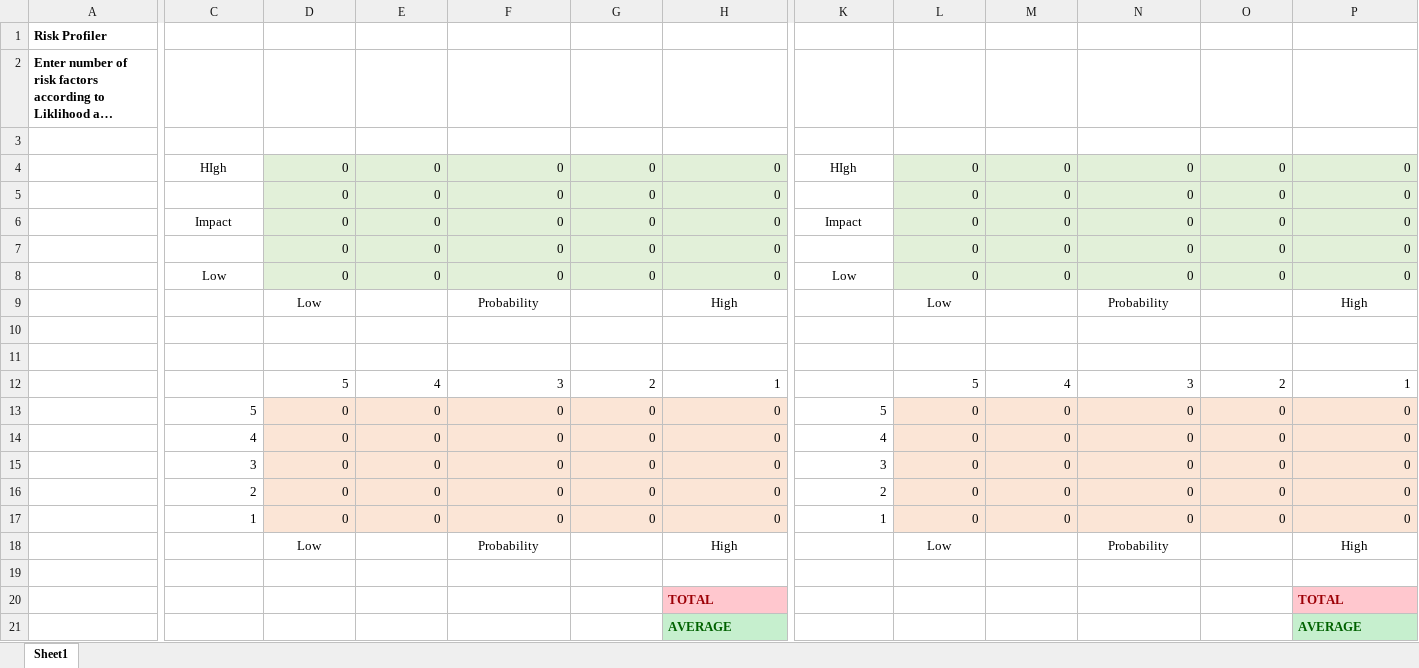
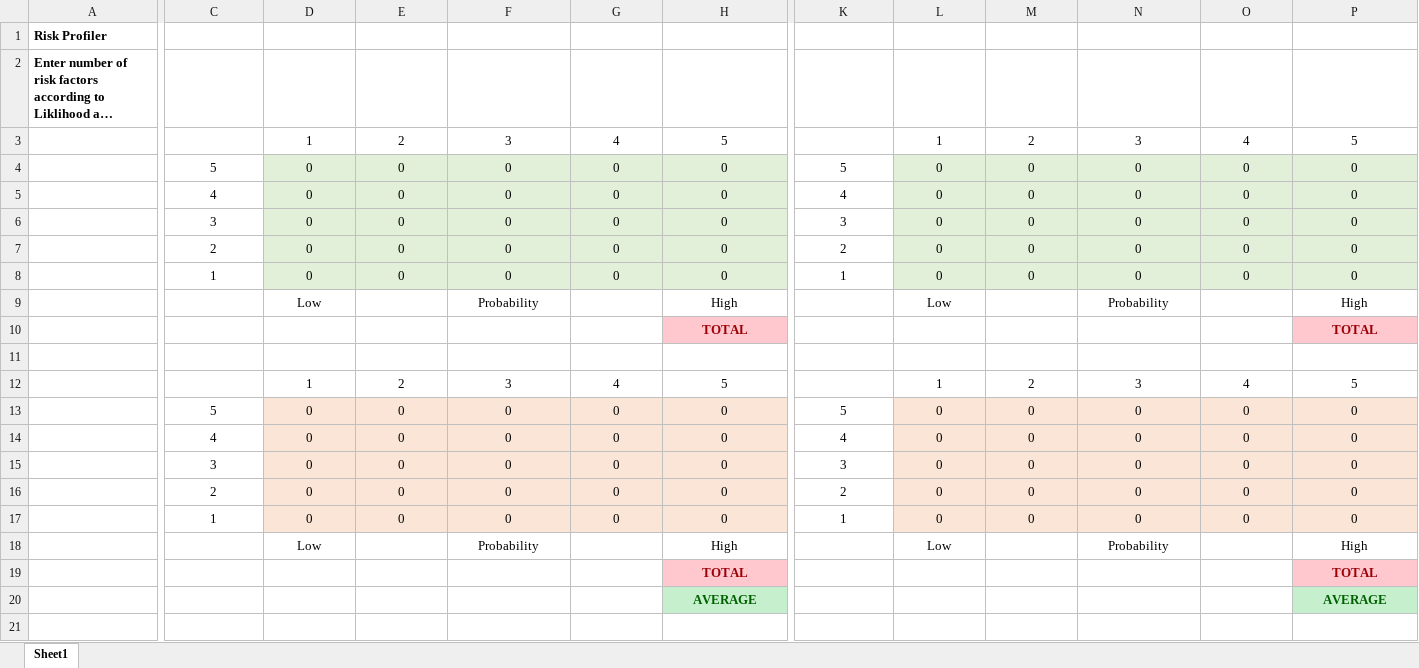
Before and after one commit to Amos47/2400, an Excel workbook: resources/risk_profiler.xlsx, sheet Sheet1, drawn as a sheet; only a part is shown, gaps mark what is left out; long unchanged cells end in …; values as stored, in another font and other column widths than the file's, no borders; conditional formats not drawn; removed rows and columns are numbered as before the commit, all else as after; rows hold the shown columns only; the diff covers the shown part only; the diff names each change by its address in the sheet, - before the commit and + after, or states it on an @@ line.

Commit message:
Final (?) Risk Profiler

```diff
--- a/resources/risk_profiler.xlsx (sheet Sheet1)
+++ b/resources/risk_profiler.xlsx (sheet Sheet1)
-row 3: (empty)
+row 3:  |  | 1 | 2 | 3 | 4 | 5 |  | 1 | 2 | 3 | 4 | 5
-row 4:  | HIgh | 0 | 0 | 0 | 0 | 0 | HIgh | 0 | 0 | 0 | 0 | 0
-row 5:  |  | 0 | 0 | 0 | 0 | 0 |  | 0 | 0 | 0 | 0 | 0
-row 6:  | Impact | 0 | 0 | 0 | 0 | 0 | Impact | 0 | 0 | 0 | 0 | 0
-row 7:  |  | 0 | 0 | 0 | 0 | 0 |  | 0 | 0 | 0 | 0 | 0
-row 8:  | Low | 0 | 0 | 0 | 0 | 0 | Low | 0 | 0 | 0 | 0 | 0
-row 9:  |  | Low |  | Probability |  | High |  | Low |  | Probability |  | High
-row 10: (empty)
-row 11: (empty)
-row 12:  |  | 5 | 4 | 3 | 2 | 1 |  | 5 | 4 | 3 | 2 | 1
-C4:H8 alignment: right
+C4:H8 alignment: center
-D4:H8 fill: #FBE5D6
+D4:H8 fill: #E2F0D9
-K4:P8 alignment: right
+K4:P8 alignment: center
-L4:P8 fill: #FBE5D6
+L4:P8 fill: #E2F0D9
+row 10:  |  |  |  |  |  | TOTAL |  |  |  |  |  | TOTAL
+row 12:  |  | 1 | 2 | 3 | 4 | 5 |  | 1 | 2 | 3 | 4 | 5
+row 13:  | 5 | 0 | 0 | 0 | 0 | 0 | 5 | 0 | 0 | 0 | 0 | 0
+row 14:  | 4 | 0 | 0 | 0 | 0 | 0 | 4 | 0 | 0 | 0 | 0 | 0
+row 15:  | 3 | 0 | 0 | 0 | 0 | 0 | 3 | 0 | 0 | 0 | 0 | 0
+row 16:  | 2 | 0 | 0 | 0 | 0 | 0 | 2 | 0 | 0 | 0 | 0 | 0
+row 17:  | 1 | 0 | 0 | 0 | 0 | 0 | 1 | 0 | 0 | 0 | 0 | 0
+row 18:  |  | Low |  | Probability |  | High |  | Low |  | Probability |  | High
-H19:H20 alignment: left
+H19:H20 alignment: center
-P19:P20 alignment: left
+P19:P20 alignment: center
```
Also changed, not shown: cell formats elsewhere in this sheet, formulas that keep their value.
